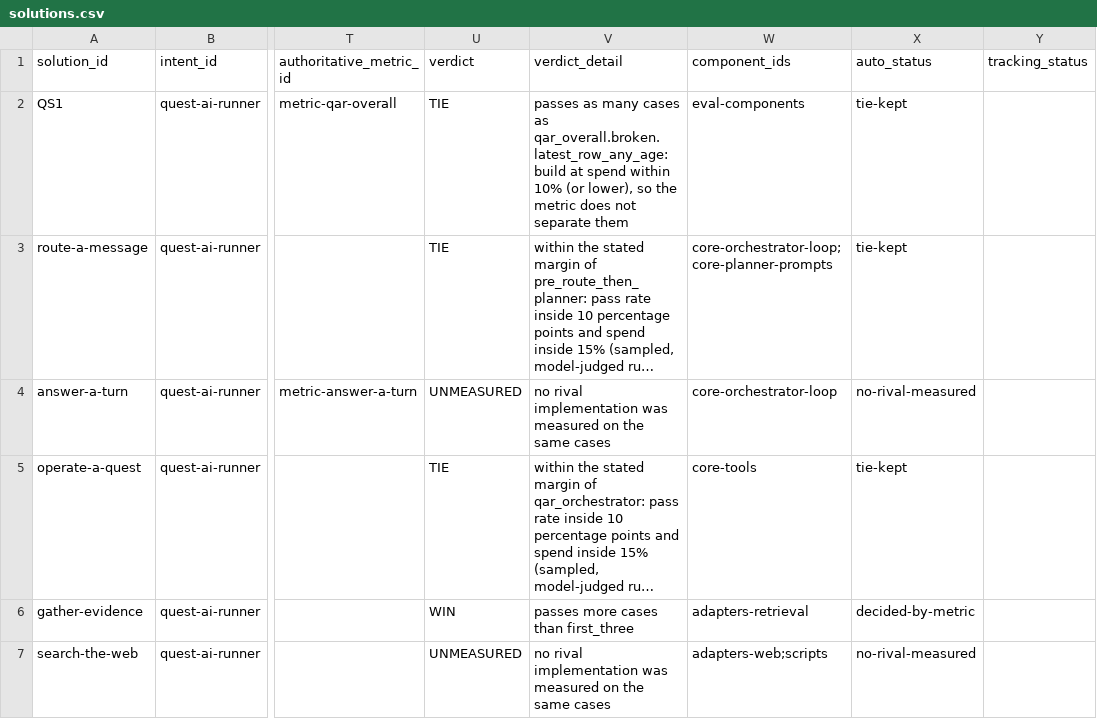
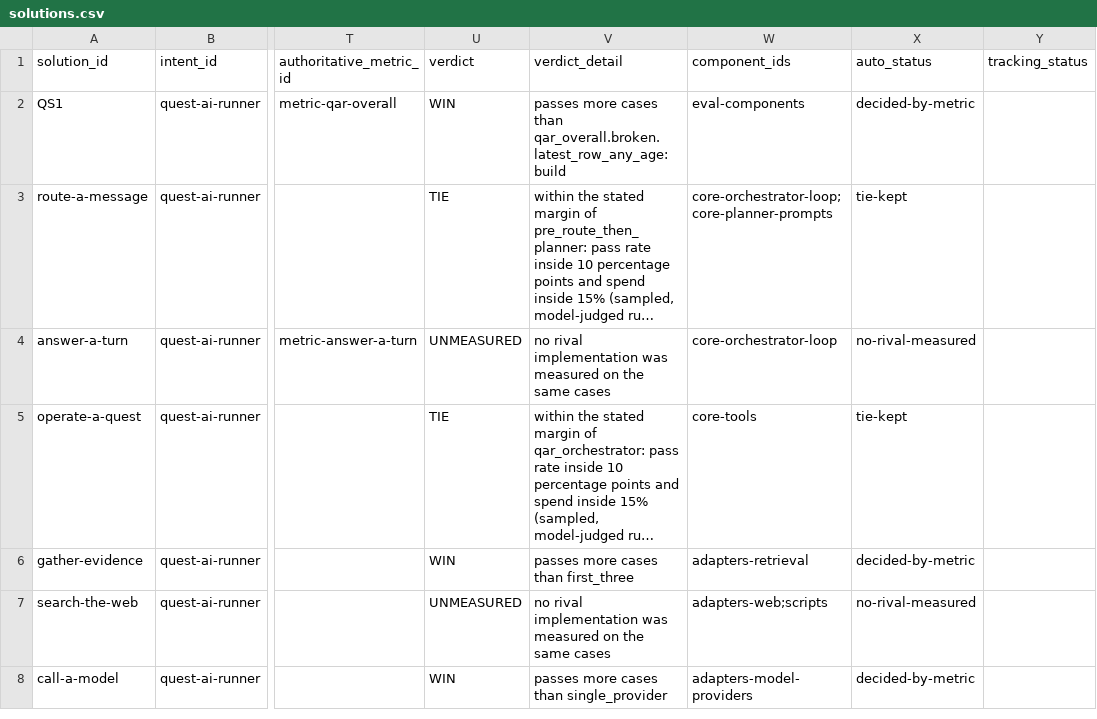
Before and after one commit to SpiritualData/quest-ai-runner, a CSV file: esoi/tracker/solutions.csv, drawn as a sheet; only a part is shown, gaps mark what is left out; the shorter side is filled out with more unchanged rows; long unchanged cells end in …; the diff names each change by its address in the sheet, - before the commit and + after, or states it on an @@ line.

```diff
--- a/esoi/tracker/solutions.csv
+++ b/esoi/tracker/solutions.csv
-U2 (verdict): TIE
+U2 (verdict): WIN
-V2 (verdict_detail): passes as many cases as qar_overall.broken.latest_row_any_age:build at spend within 10% (or lower), so the metric does not separate them
+V2 (verdict_detail): passes more cases than qar_overall.broken.latest_row_any_age:build
-X2 (auto_status): tie-kept
+X2 (auto_status): decided-by-metric
```
Also changed, not shown: esoi/tracker/metrics.csv.
